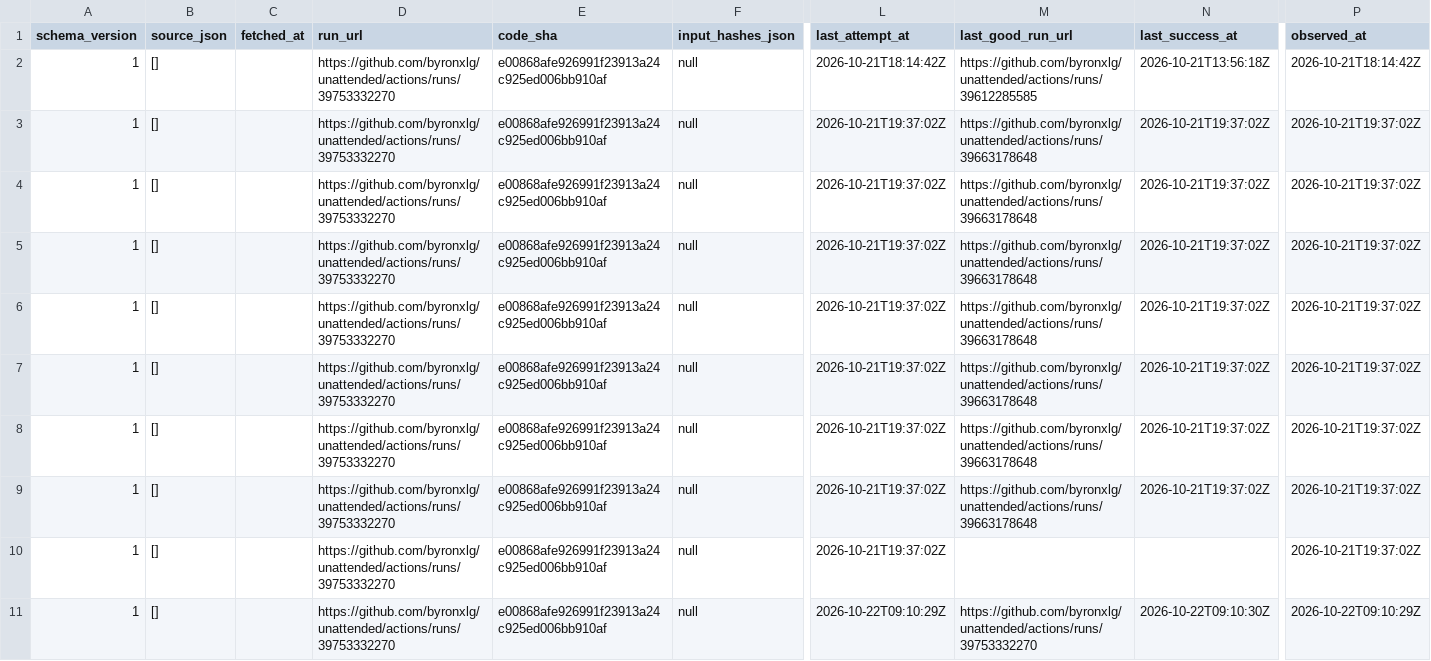
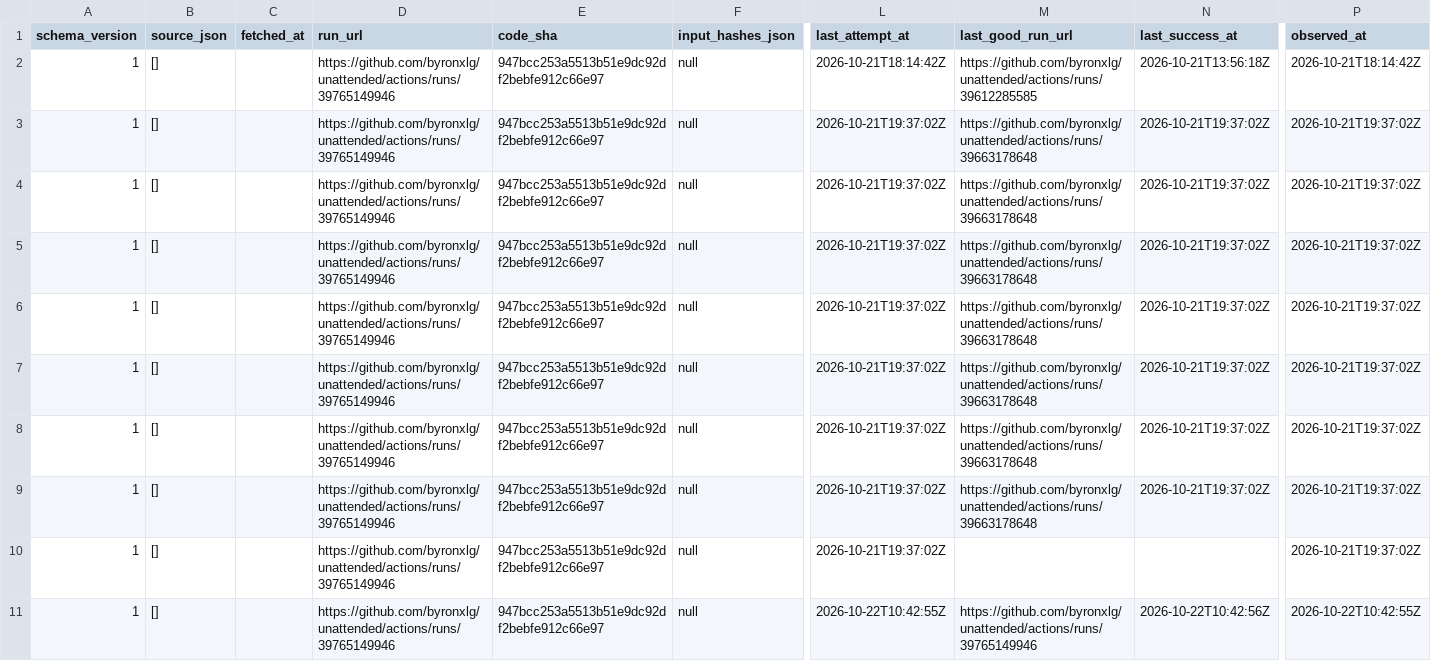
Before and after one commit to byronxlg/unattended, a CSV file: product/nz_election/data/status.csv, drawn as a sheet; only a part is shown, gaps mark what is left out; the diff names each change by its address in the sheet, - before the commit and + after, or states it on an @@ line.

```diff
--- a/product/nz_election/data/status.csv
+++ b/product/nz_election/data/status.csv
-D2:D11 (run_url): https://github.com/byronxlg/unattended/actions/runs/39753332270
+D2:D11 (run_url): https://github.com/byronxlg/unattended/actions/runs/39765149946
-E2:E11 (code_sha): e00868afe926991f23913a24c925ed006bb910af
+E2:E11 (code_sha): 947bcc253a5513b51e9dc92df2bebfe912c66e97
-L11 (last_attempt_at): 2026-10-22T09:10:29Z
+L11 (last_attempt_at): 2026-10-22T10:42:55Z
-M11 (last_good_run_url): https://github.com/byronxlg/unattended/actions/runs/39753332270
+M11 (last_good_run_url): https://github.com/byronxlg/unattended/actions/runs/39765149946
-N11 (last_success_at): 2026-10-22T09:10:30Z
+N11 (last_success_at): 2026-10-22T10:42:56Z
-P11 (observed_at): 2026-10-22T09:10:29Z
+P11 (observed_at): 2026-10-22T10:42:55Z
```
Also changed, not shown: product/nz_election/data/averages.csv, product/nz_election/data/manifest.csv, 7 other files.
